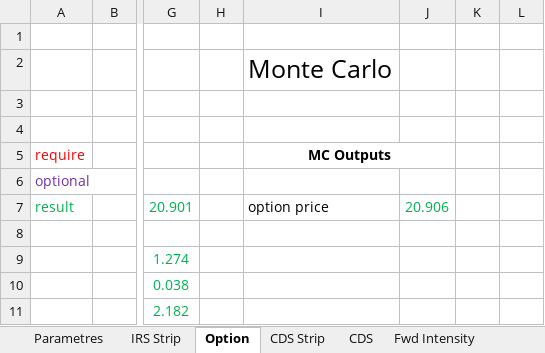
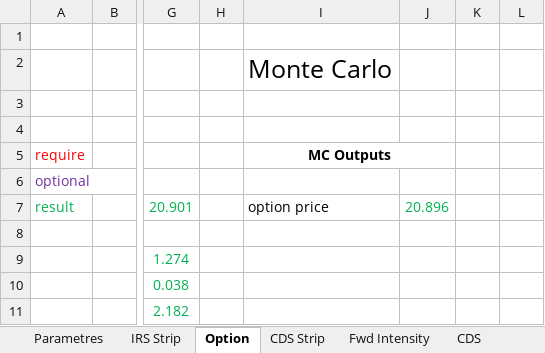
Before and after one commit to mbaAxis/Valo, an Excel workbook: common/Axis_Pricer.xlsm, sheet Option, drawn as a sheet; only a part is shown, gaps mark what is left out; values as stored, in another font and other column widths than the file's, no borders; charts and pictures not drawn; the diff names each change by its address in the sheet, - before the commit and + after, or states it on an @@ line.

```diff
--- a/common/Axis_Pricer.xlsm (sheet Option)
+++ b/common/Axis_Pricer.xlsm (sheet Option)
@@ sheet tab order changed: Parametres | IRS Strip | Option | CDS Strip | Fwd Intensity | CDS @@
-J7: 20.906
+J7: 20.896
```
Also changed, not shown: sheet FRTB, sheet CDS Strip, sheet Fwd Intensity, sheet CDO Bespoke, sheet CDO2, sheet CDS, 2 more sheets, hidden cells, charts or pictures, 3 other files.
